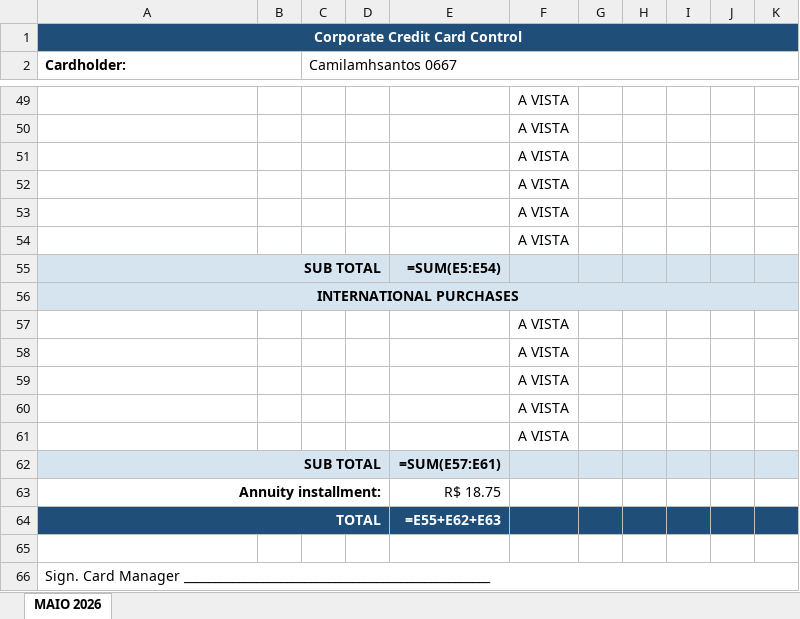
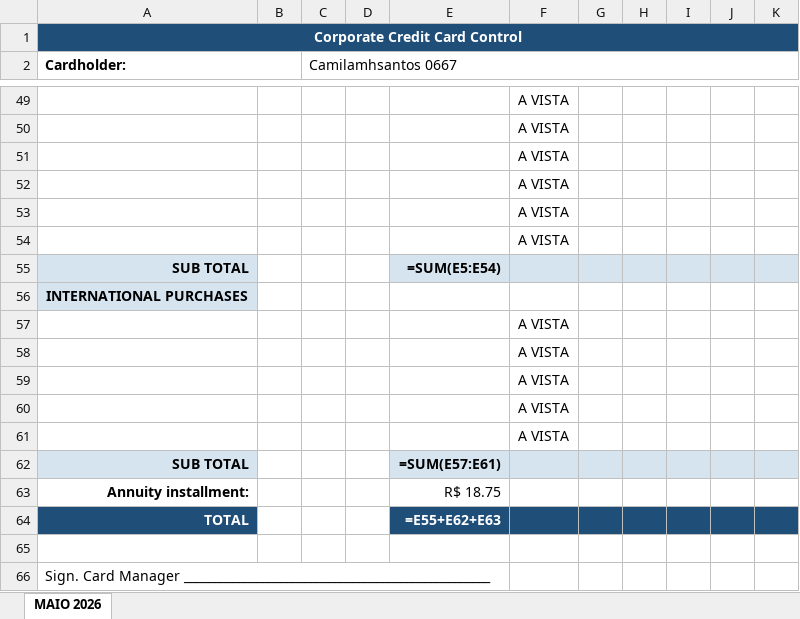
Before and after one commit to eulopes01/Software_NF, an Excel workbook: exibir_NF/invoice-processor/spreadsheets/Card_Camilamhsantos_0667_MAIO_2026.xlsx, sheet MAIO 2026, drawn as a sheet; only a part is shown, gaps mark what is left out; values as stored, in another font and other column widths than the file's, no borders; formulas without a stored value are shown as written; the diff names each change by its address in the sheet, - before the commit and + after, or states it on an @@ line.

```diff
--- a/exibir_NF/invoice-processor/spreadsheets/Card_Camilamhsantos_0667_MAIO_2026.xlsx (sheet MAIO 2026)
+++ b/exibir_NF/invoice-processor/spreadsheets/Card_Camilamhsantos_0667_MAIO_2026.xlsx (sheet MAIO 2026)
-A55:D55 merged
-A56:K56 merged
-A62:D62 merged
-A63:D63 merged
-A64:D64 merged
-A66:K66 merged
```
Also changed, not shown: exibir_NF/invoice-processor/spreadsheets/Card_Alinemptosta_7221_MAIO_2026.xlsx, exibir_NF/invoice-processor/spreadsheets/Card_Andredeoliveira_8863_MAIO_2026.xlsx, 6 other files.
